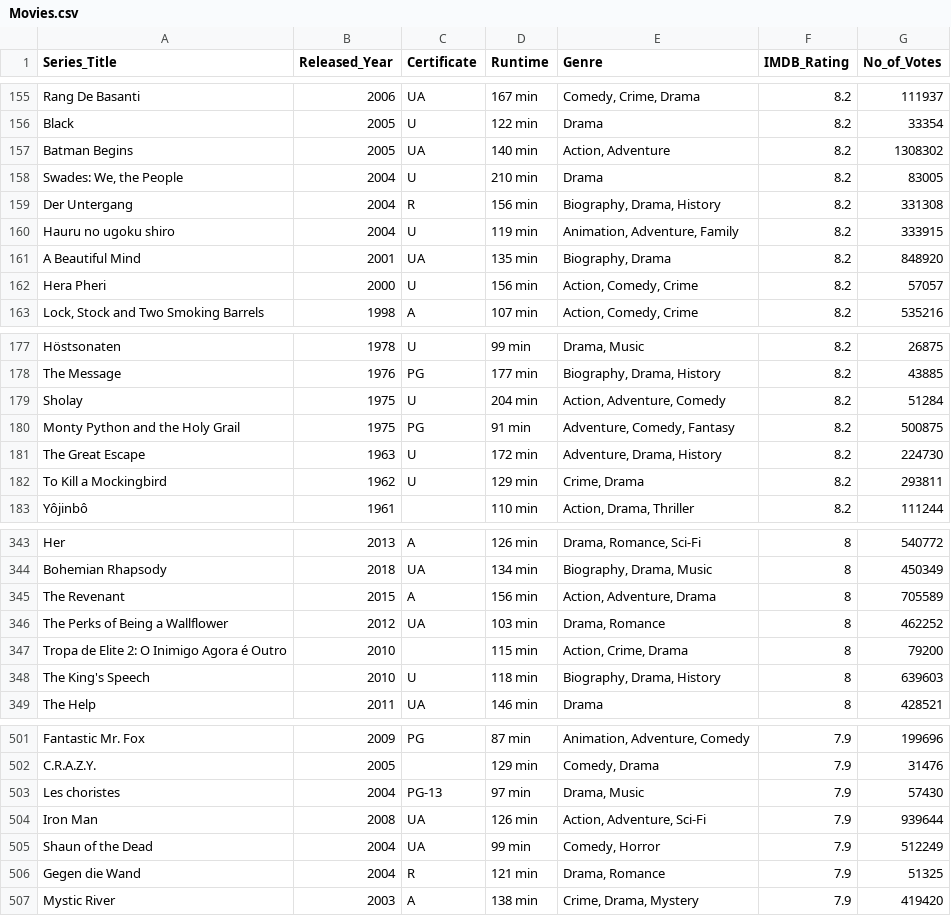
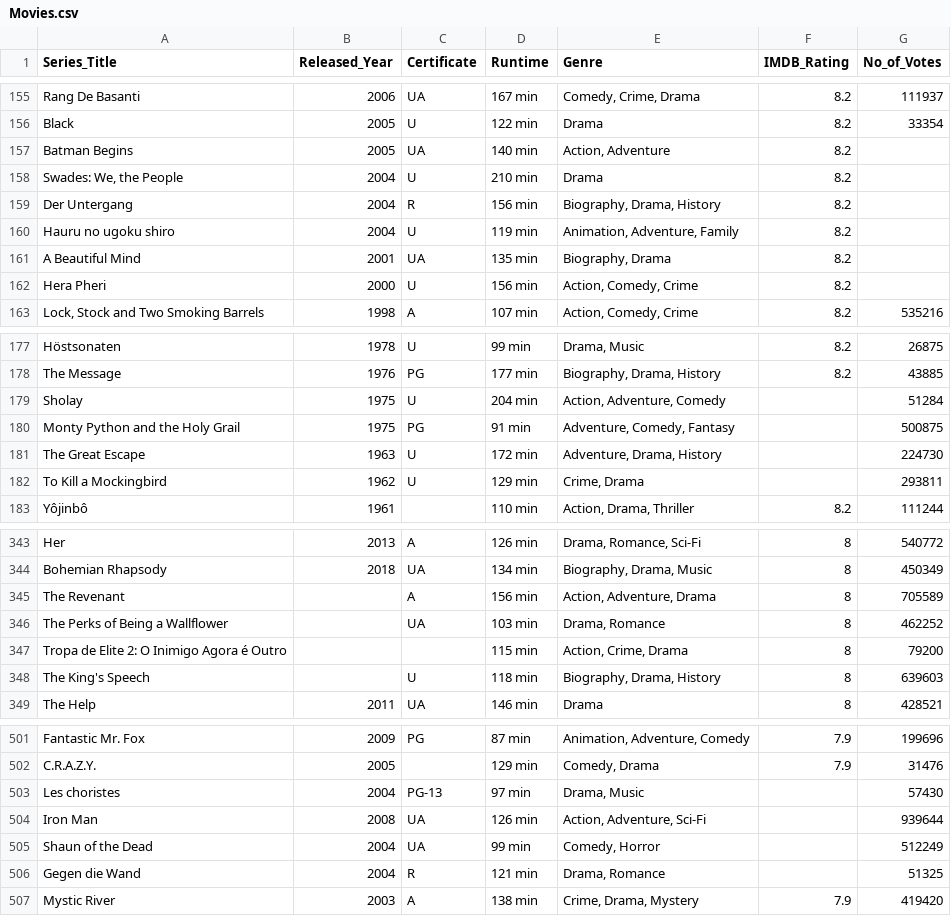
Before and after one commit to PrinceG-2k6/Mini_Project, a CSV file: ML_Project/Movie_Rating/Src/Movies.csv, drawn as a sheet; only a part is shown, gaps mark what is left out; the diff covers the shown part only.

```diff
--- a/ML_Project/Movie_Rating/Src/Movies.csv
+++ b/ML_Project/Movie_Rating/Src/Movies.csv
@@ -156,8 +156,8 @@ Rang De Basanti,2006,UA,167 min,"Comedy, Crime, Drama",8.2,111937
 Black,2005,U,122 min,Drama,8.2,33354
-Batman Begins,2005,UA,140 min,"Action, Adventure",8.2,1308302
-"Swades: We, the People",2004,U,210 min,Drama,8.2,83005
-Der Untergang,2004,R,156 min,"Biography, Drama, History",8.2,331308
-Hauru no ugoku shiro,2004,U,119 min,"Animation, Adventure, Family",8.2,333915
-A Beautiful Mind,2001,UA,135 min,"Biography, Drama",8.2,848920
-Hera Pheri,2000,U,156 min,"Action, Comedy, Crime",8.2,57057
+Batman Begins,2005,UA,140 min,"Action, Adventure",8.2,
+"Swades: We, the People",2004,U,210 min,Drama,8.2,
+Der Untergang,2004,R,156 min,"Biography, Drama, History",8.2,
+Hauru no ugoku shiro,2004,U,119 min,"Animation, Adventure, Family",8.2,
+A Beautiful Mind,2001,UA,135 min,"Biography, Drama",8.2,
+Hera Pheri,2000,U,156 min,"Action, Comedy, Crime",8.2,
 "Lock, Stock and Two Smoking Barrels",1998,A,107 min,"Action, Comedy, Crime",8.2,535216
@@ -178,6 +178,6 @@ Höstsonaten,1978,U,99 min,"Drama, Music",8.2,26875
 The Message,1976,PG,177 min,"Biography, Drama, History",8.2,43885
-Sholay,1975,U,204 min,"Action, Adventure, Comedy",8.2,51284
-Monty Python and the Holy Grail,1975,PG,91 min,"Adventure, Comedy, Fantasy",8.2,500875
-The Great Escape,1963,U,172 min,"Adventure, Drama, History",8.2,224730
-To Kill a Mockingbird,1962,U,129 min,"Crime, Drama",8.2,293811
+Sholay,1975,U,204 min,"Action, Adventure, Comedy",,51284
+Monty Python and the Holy Grail,1975,PG,91 min,"Adventure, Comedy, Fantasy",,500875
+The Great Escape,1963,U,172 min,"Adventure, Drama, History",,224730
+To Kill a Mockingbird,1962,U,129 min,"Crime, Drama",,293811
 Yôjinbô,1961,,110 min,"Action, Drama, Thriller",8.2,111244
@@ -344,6 +344,6 @@ Her,2013,A,126 min,"Drama, Romance, Sci-Fi",8,540772
 Bohemian Rhapsody,2018,UA,134 min,"Biography, Drama, Music",8,450349
-The Revenant,2015,A,156 min,"Action, Adventure, Drama",8,705589
-The Perks of Being a Wallflower,2012,UA,103 min,"Drama, Romance",8,462252
-Tropa de Elite 2: O Inimigo Agora é Outro,2010,,115 min,"Action, Crime, Drama",8,79200
-The King's Speech,2010,U,118 min,"Biography, Drama, History",8,639603
+The Revenant,,A,156 min,"Action, Adventure, Drama",8,705589
+The Perks of Being a Wallflower,,UA,103 min,"Drama, Romance",8,462252
+Tropa de Elite 2: O Inimigo Agora é Outro,,,115 min,"Action, Crime, Drama",8,79200
+The King's Speech,,U,118 min,"Biography, Drama, History",8,639603
 The Help,2011,UA,146 min,Drama,8,428521
@@ -502,6 +502,6 @@ Fantastic Mr. Fox,2009,PG,87 min,"Animation, Adventure, Comedy",7.9,199696
 C.R.A.Z.Y.,2005,,129 min,"Comedy, Drama",7.9,31476
-Les choristes,2004,PG-13,97 min,"Drama, Music",7.9,57430
-Iron Man,2008,UA,126 min,"Action, Adventure, Sci-Fi",7.9,939644
-Shaun of the Dead,2004,UA,99 min,"Comedy, Horror",7.9,512249
-Gegen die Wand,2004,R,121 min,"Drama, Romance",7.9,51325
+Les choristes,2004,PG-13,97 min,"Drama, Music",,57430
+Iron Man,2008,UA,126 min,"Action, Adventure, Sci-Fi",,939644
+Shaun of the Dead,2004,UA,99 min,"Comedy, Horror",,512249
+Gegen die Wand,2004,R,121 min,"Drama, Romance",,51325
 Mystic River,2003,A,138 min,"Crime, Drama, Mystery",7.9,419420
```
Also changed, not shown: 97 edited cells elsewhere in this file, 1 other file.
